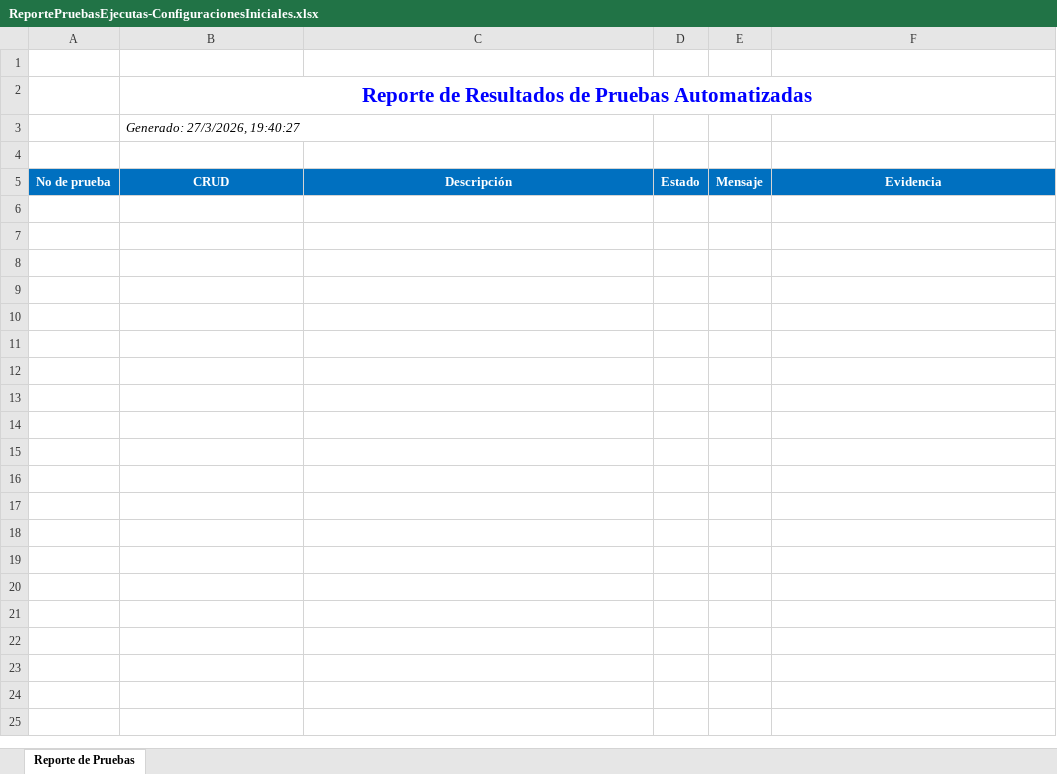
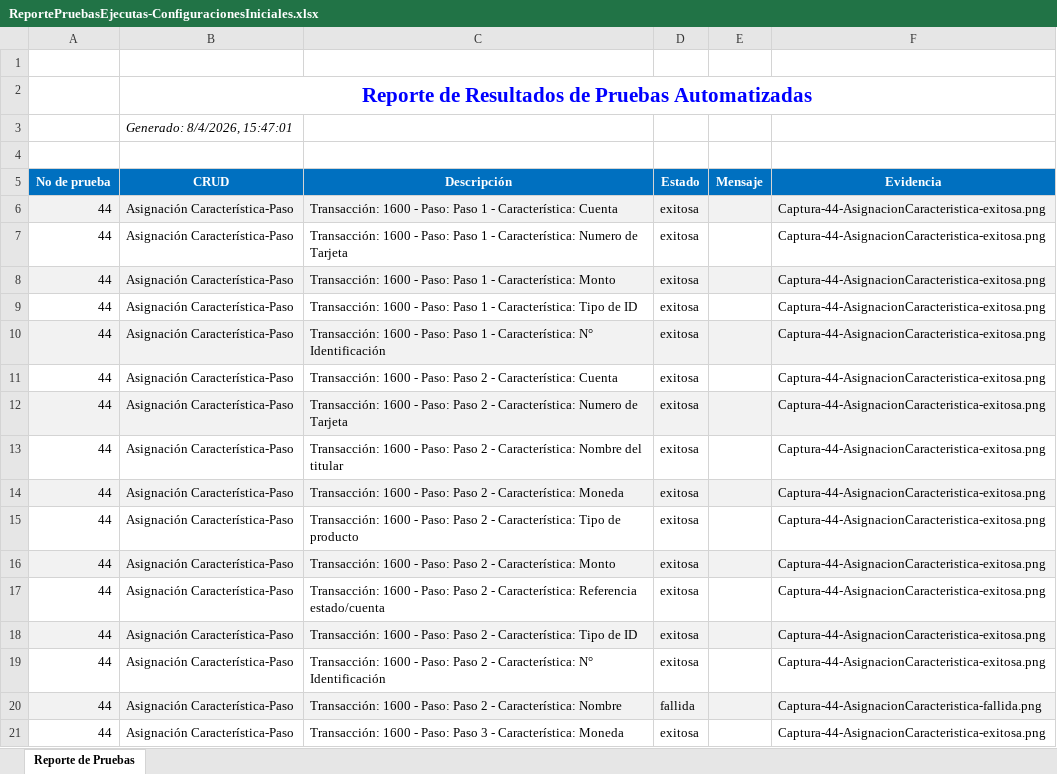
Before and after one commit to RecinosRafael/SpecsView-ConstruccionDeTransacciones, an Excel workbook: ReporteXlsx/ReportePruebasEjecutas-ConfiguracionesIniciales.xlsx, sheet Reporte de Pruebas, drawn as a sheet; only a part is shown; values as stored, in another font and other column widths than the file's, no borders; charts and pictures not drawn; the diff covers the shown part only; the diff names each change by its address in the sheet, - before the commit and + after, or states it on an @@ line.

```diff
--- a/ReporteXlsx/ReportePruebasEjecutas-ConfiguracionesIniciales.xlsx (sheet Reporte de Pruebas)
+++ b/ReporteXlsx/ReportePruebasEjecutas-ConfiguracionesIniciales.xlsx (sheet Reporte de Pruebas)
-B3 (CRUD): Generado: 27/3/2026, 19:40:27
+B3 (CRUD): Generado: 8/4/2026, 15:47:01
+row 6: 44 | Asignación Característica-Paso | Transacción: 1600 - Paso: Paso 1 - Característica: Cuenta | exitosa |  | Captura-44-AsignacionCaracteristica-exitosa.png
+row 7: 44 | Asignación Característica-Paso | Transacción: 1600 - Paso: Paso 1 - Característica: Numero de Tarjeta | exitosa |  | Captura-44-AsignacionCaracteristica-exitosa.png
+row 8: 44 | Asignación Característica-Paso | Transacción: 1600 - Paso: Paso 1 - Característica: Monto | exitosa |  | Captura-44-AsignacionCaracteristica-exitosa.png
+row 9: 44 | Asignación Característica-Paso | Transacción: 1600 - Paso: Paso 1 - Característica: Tipo de ID | exitosa |  | Captura-44-AsignacionCaracteristica-exitosa.png
+row 10: 44 | Asignación Característica-Paso | Transacción: 1600 - Paso: Paso 1 - Característica: N° Identificación | exitosa |  | Captura-44-AsignacionCaracteristica-exitosa.png
+row 11: 44 | Asignación Característica-Paso | Transacción: 1600 - Paso: Paso 2 - Característica: Cuenta | exitosa |  | Captura-44-AsignacionCaracteristica-exitosa.png
+row 12: 44 | Asignación Característica-Paso | Transacción: 1600 - Paso: Paso 2 - Característica: Numero de Tarjeta | exitosa |  | Captura-44-AsignacionCaracteristica-exitosa.png
+row 13: 44 | Asignación Característica-Paso | Transacción: 1600 - Paso: Paso 2 - Característica: Nombre del titular | exitosa |  | Captura-44-AsignacionCaracteristica-exitosa.png
+row 14: 44 | Asignación Característica-Paso | Transacción: 1600 - Paso: Paso 2 - Característica: Moneda | exitosa |  | Captura-44-AsignacionCaracteristica-exitosa.png
+row 15: 44 | Asignación Característica-Paso | Transacción: 1600 - Paso: Paso 2 - Característica: Tipo de producto | exitosa |  | Captura-44-AsignacionCaracteristica-exitosa.png
+row 16: 44 | Asignación Característica-Paso | Transacción: 1600 - Paso: Paso 2 - Característica: Monto | exitosa |  | Captura-44-AsignacionCaracteristica-exitosa.png
+row 17: 44 | Asignación Característica-Paso | Transacción: 1600 - Paso: Paso 2 - Característica: Referencia estado/cuenta | exitosa |  | Captura-44-AsignacionCaracteristica-exitosa.png
+row 18: 44 | Asignación Característica-Paso | Transacción: 1600 - Paso: Paso 2 - Característica: Tipo de ID | exitosa |  | Captura-44-AsignacionCaracteristica-exitosa.png
+row 19: 44 | Asignación Característica-Paso | Transacción: 1600 - Paso: Paso 2 - Característica: N° Identificación | exitosa |  | Captura-44-AsignacionCaracteristica-exitosa.png
+row 20: 44 | Asignación Característica-Paso | Transacción: 1600 - Paso: Paso 2 - Característica: Nombre | fallida |  | Captura-44-AsignacionCaracteristica-fallida.png
+row 21: 44 | Asignación Característica-Paso | Transacción: 1600 - Paso: Paso 3 - Característica: Moneda | exitosa |  | Captura-44-AsignacionCaracteristica-exitosa.png
```
Also changed, not shown: 23 added rows elsewhere in this sheet, 19 other files.
